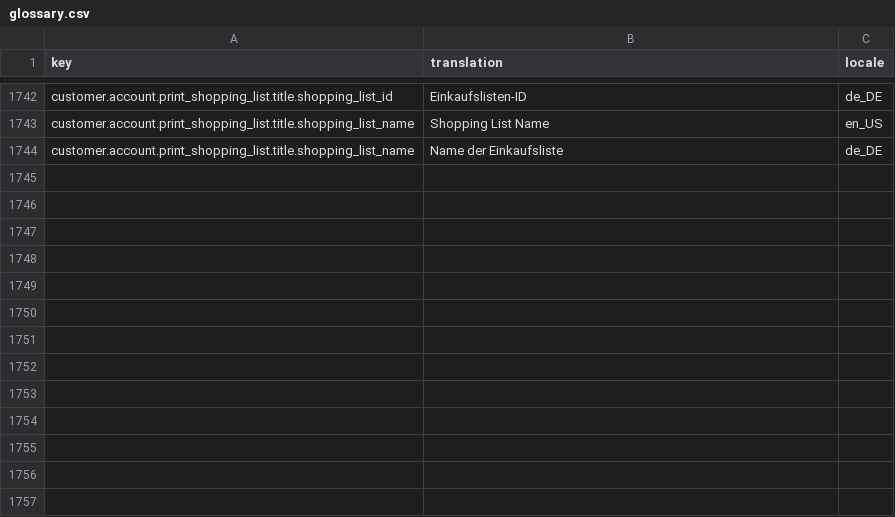
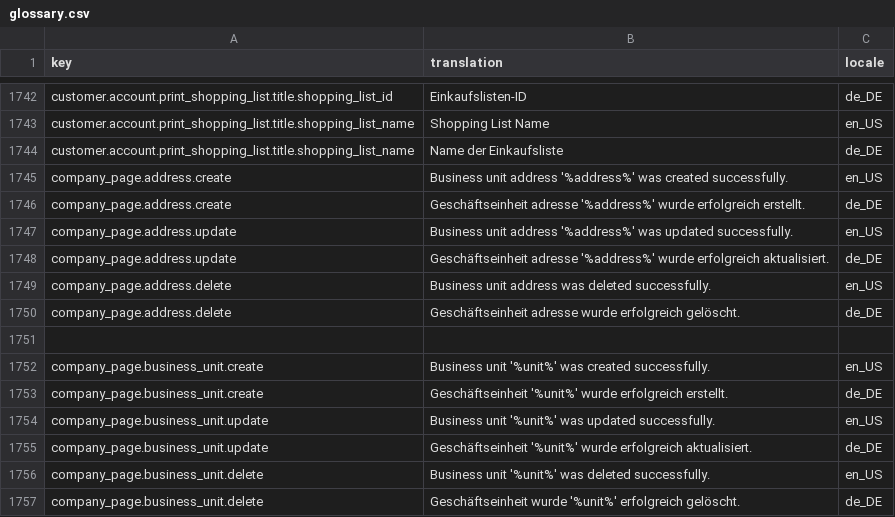
Before and after one commit to spryker-shop/suite, a CSV file: data/import/glossary.csv, drawn as a sheet; only a part is shown, gaps mark what is left out.

Commit message:
ps-2609: update glossary

```diff
--- a/data/import/glossary.csv
+++ b/data/import/glossary.csv
@@ -1744 +1744,14 @@ customer.account.print_shopping_list.title.shopping_list_name,Shopping List Name
 customer.account.print_shopping_list.title.shopping_list_name,Name der Einkaufsliste,de_DE
+company_page.address.create,Business unit address '%address%' was created successfully.,en_US
+company_page.address.create,Geschäftseinheit adresse '%address%' wurde erfolgreich erstellt.,de_DE
+company_page.address.update,Business unit address '%address%' was updated successfully.,en_US
+company_page.address.update,Geschäftseinheit adresse '%address%' wurde erfolgreich aktualisiert.,de_DE
+company_page.address.delete,Business unit address was deleted successfully.,en_US
+company_page.address.delete,Geschäftseinheit adresse wurde erfolgreich gelöscht.,de_DE
+
+company_page.business_unit.create,Business unit '%unit%' was created successfully.,en_US
+company_page.business_unit.create,Geschäftseinheit '%unit%' wurde erfolgreich erstellt.,de_DE
+company_page.business_unit.update,Business unit '%unit%' was updated successfully.,en_US
+company_page.business_unit.update,Geschäftseinheit '%unit%' wurde erfolgreich aktualisiert.,de_DE
+company_page.business_unit.delete,Business unit '%unit%' was deleted successfully.,en_US
+company_page.business_unit.delete,Geschäftseinheit wurde '%unit%' erfolgreich gelöscht.,de_DE
```
